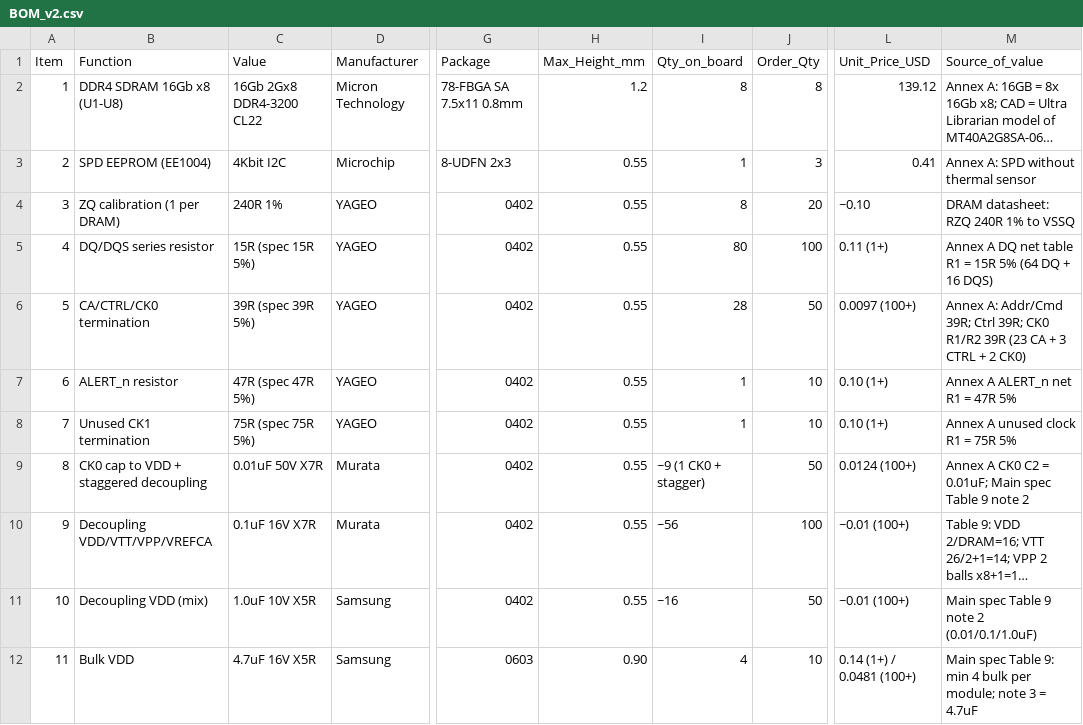
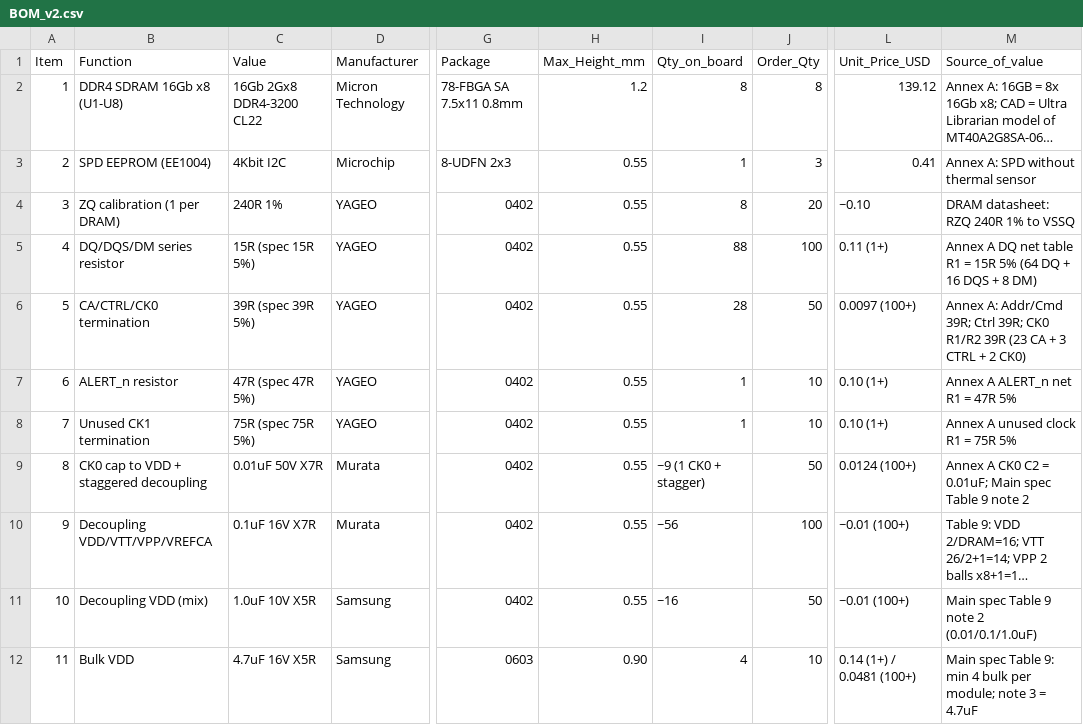
Before and after one commit to ADuetrohit/DDR4-UDIMM, a CSV file: bom/BOM_v2.csv, drawn as a sheet; only a part is shown, gaps mark what is left out; long unchanged cells end in …; the diff names each change by its address in the sheet, - before the commit and + after, or states it on an @@ line.

```diff
--- a/bom/BOM_v2.csv
+++ b/bom/BOM_v2.csv
-B5 (Function): DQ/DQS series resistor
+B5 (Function): DQ/DQS/DM series resistor
-I5 (Qty_on_board): 80
+I5 (Qty_on_board): 88
-M5 (Source_of_value): …+ 16 DQS)
+M5 (Source_of_value): …+ 16 DQS + 8 DM)
```
Also changed, not shown: 1 other file.
